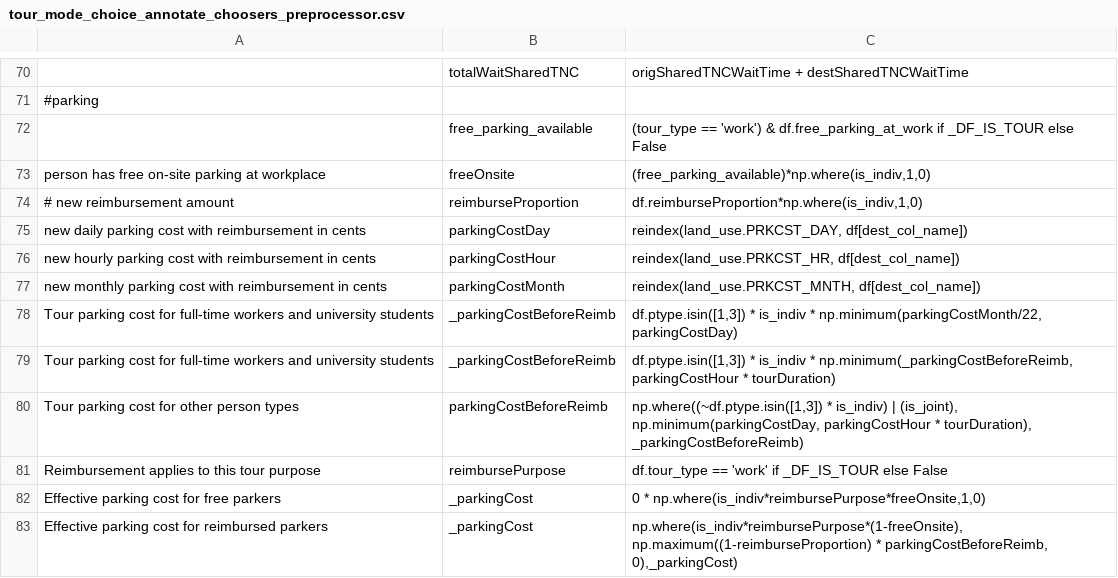
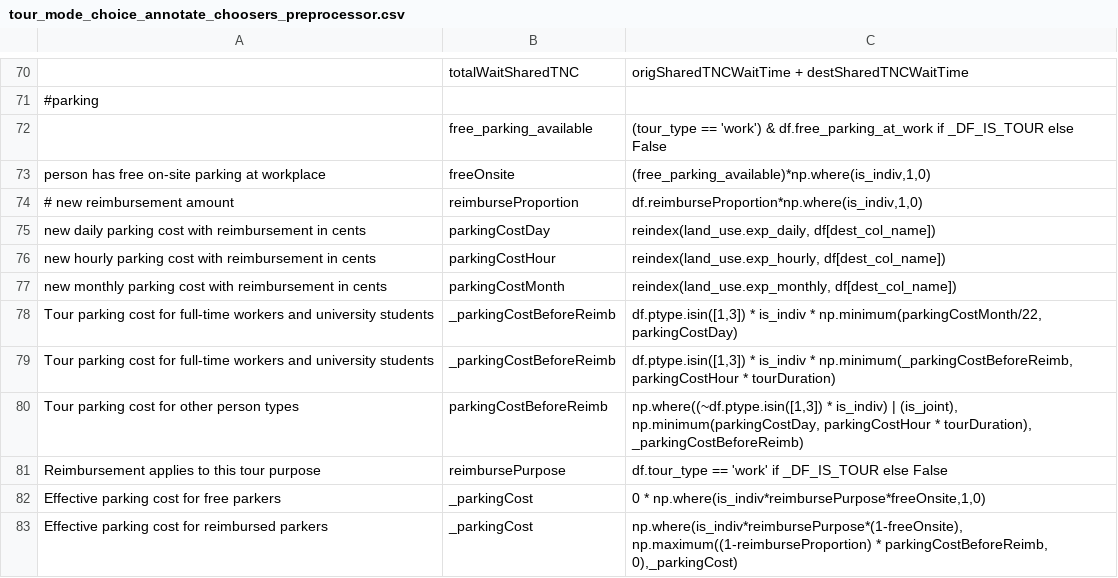
Before and after one commit to RSGInc/SimOR, a CSV file: resident/configs/tour_mode_choice_annotate_choosers_preprocessor.csv, drawn as a sheet; only a part is shown, gaps mark what is left out.

```diff
--- a/resident/configs/tour_mode_choice_annotate_choosers_preprocessor.csv
+++ b/resident/configs/tour_mode_choice_annotate_choosers_preprocessor.csv
@@ -74,5 +74,5 @@ person has free on-site parking at workplace,freeOnsite,"(free_parking_available
 # new reimbursement amount,reimburseProportion,"df.reimburseProportion*np.where(is_indiv,1,0)",
-new daily parking cost with reimbursement in cents,parkingCostDay,"reindex(land_use.PRKCST_DAY, df[dest_col_name])",
-new hourly parking cost with reimbursement in cents,parkingCostHour,"reindex(land_use.PRKCST_HR, df[dest_col_name])",
-new monthly parking cost with reimbursement in cents,parkingCostMonth,"reindex(land_use.PRKCST_MNTH, df[dest_col_name])",
+new daily parking cost with reimbursement in cents,parkingCostDay,"reindex(land_use.exp_daily, df[dest_col_name])",
+new hourly parking cost with reimbursement in cents,parkingCostHour,"reindex(land_use.exp_hourly, df[dest_col_name])",
+new monthly parking cost with reimbursement in cents,parkingCostMonth,"reindex(land_use.exp_monthly, df[dest_col_name])",
 Tour parking cost for full-time workers and university students,_parkingCostBeforeReimb,"df.ptype.isin([1,3]) * is_indiv * np.minimum(parkingCostMonth/22, parkingCostDay)",
```
Also changed, not shown: resident/configs/trip_mode_choice_annotate_trips_preprocessor.csv, 1 other file.
